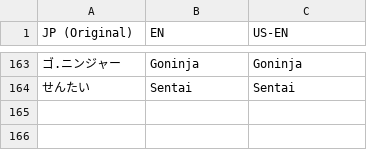
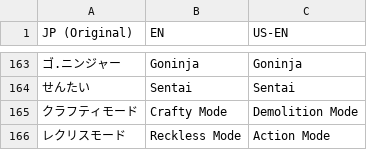
Before and after one commit to Medabots/medarot3, a CSV file: scripts/res/glossary.csv, drawn as a sheet; only a part is shown, gaps mark what is left out.

```diff
--- a/scripts/res/glossary.csv
+++ b/scripts/res/glossary.csv
@@ -164 +164,3 @@
 せんたい,Sentai,Sentai
+クラフティモード,Crafty Mode,Demolition Mode
+レクリスモード,Reckless Mode,Action Mode
```
Also changed, not shown: 2 other files.
